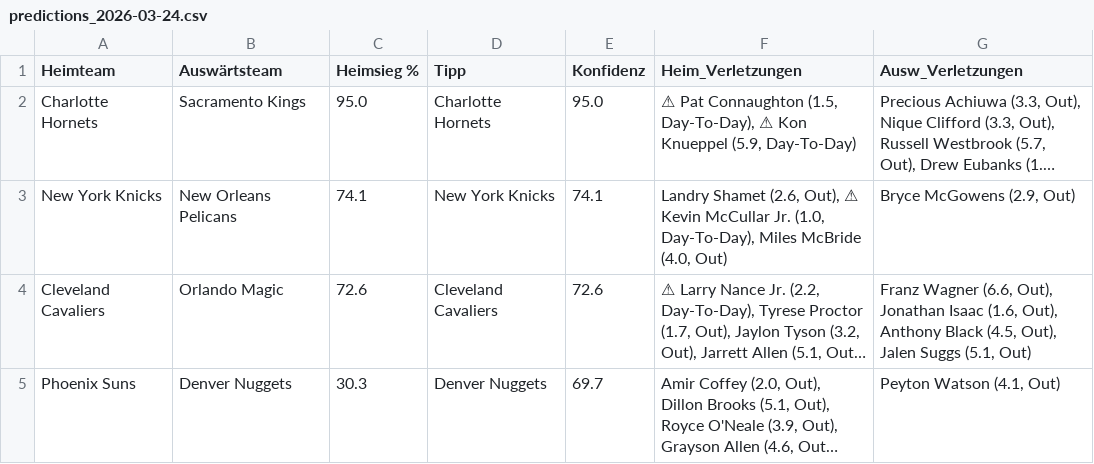
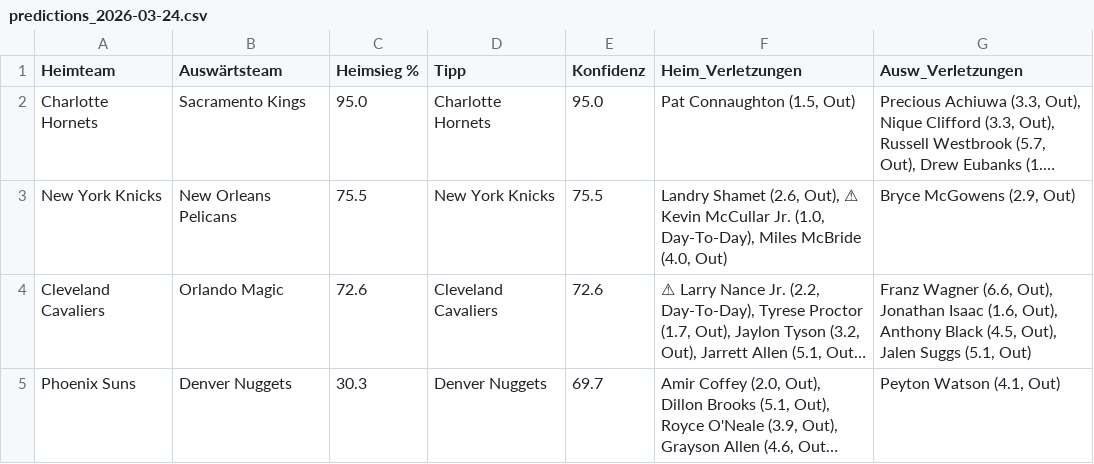
Before and after one commit to aalauge/NBA-Vorhersagen, a CSV file: results/predictions_2026-03-24.csv, drawn as a sheet; long unchanged cells end in …; the diff names each change by its address in the sheet, - before the commit and + after, or states it on an @@ line.

```diff
--- a/results/predictions_2026-03-24.csv
+++ b/results/predictions_2026-03-24.csv
-F2 (Heim_Verletzungen): ⚠ Pat Connaughton (1.5, Day-To-Day), ⚠ Kon Knueppel (5.9, Day-To-Day)
+F2 (Heim_Verletzungen): Pat Connaughton (1.5, Out)
-C3 (Heimsieg %): 74.1
+C3 (Heimsieg %): 75.5
-E3 (Konfidenz): 74.1
+E3 (Konfidenz): 75.5
```
